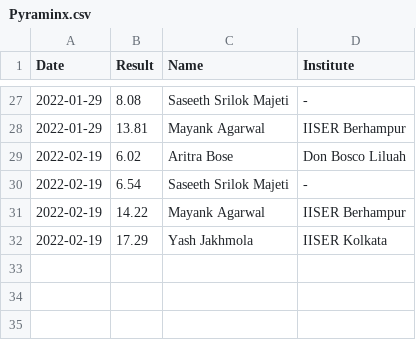
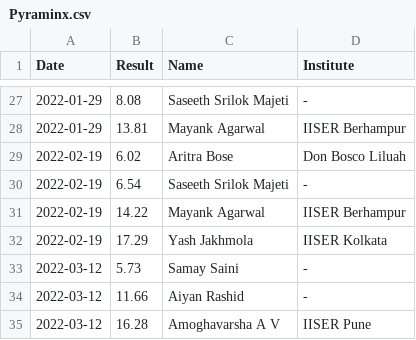
Before and after one commit to All-IISER-Cubing-Society/Results, a CSV file: results/Pyraminx.csv, drawn as a sheet; only a part is shown, gaps mark what is left out; the diff names each change by its address in the sheet, - before the commit and + after, or states it on an @@ line.

```diff
--- a/results/Pyraminx.csv
+++ b/results/Pyraminx.csv
+row 33: 2022-03-12 | 5.73 | Samay Saini | -
+row 34: 2022-03-12 | 11.66 | Aiyan Rashid | -
+row 35: 2022-03-12 | 16.28 | Amoghavarsha A V | IISER Pune
```
Also changed, not shown: results/3x3.csv, results/5x5.csv.
